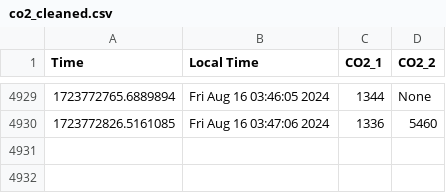
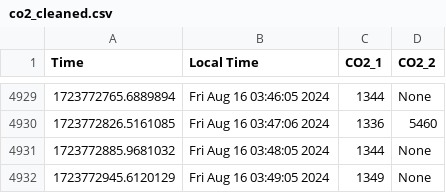
Before and after one commit to uwenji/BiolabSensors, a CSV file: data/co2_cleaned.csv, drawn as a sheet; only a part is shown, gaps mark what is left out; the diff names each change by its address in the sheet, - before the commit and + after, or states it on an @@ line.

```diff
--- a/data/co2_cleaned.csv
+++ b/data/co2_cleaned.csv
+row 4931: 1723772885.9681032 | Fri Aug 16 03:48:05 2024 | 1344 | None
+row 4932: 1723772945.6120129 | Fri Aug 16 03:49:05 2024 | 1349 | None
```
Also changed, not shown: data/co2.csv.
